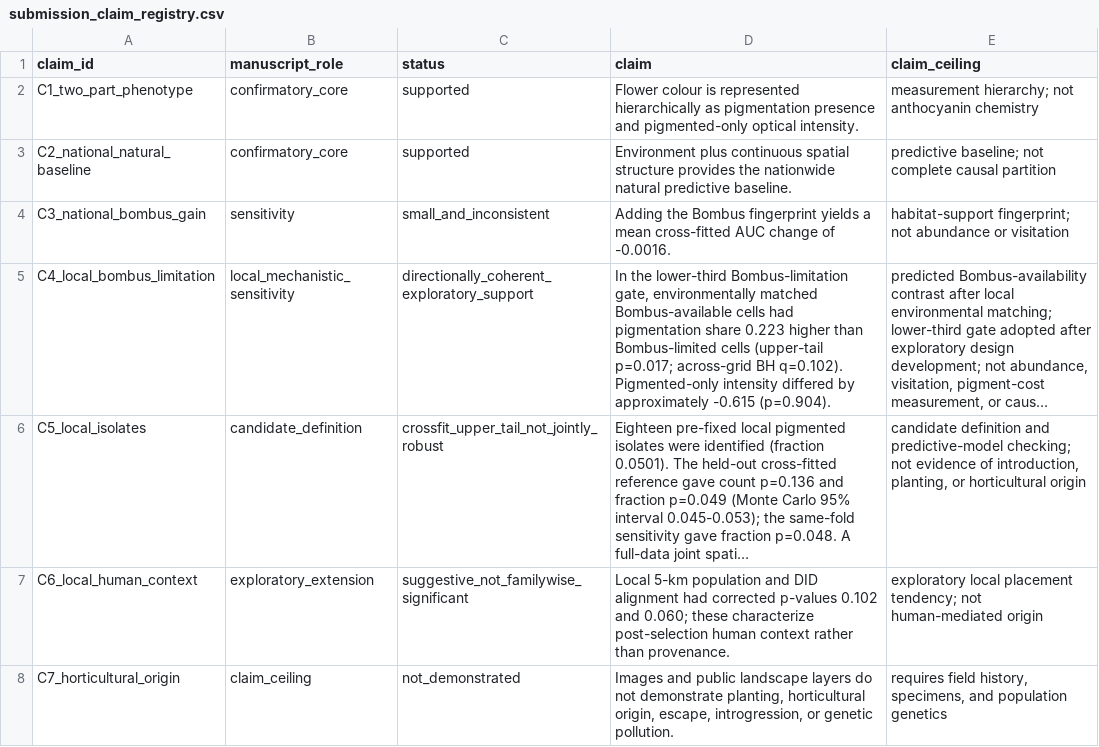
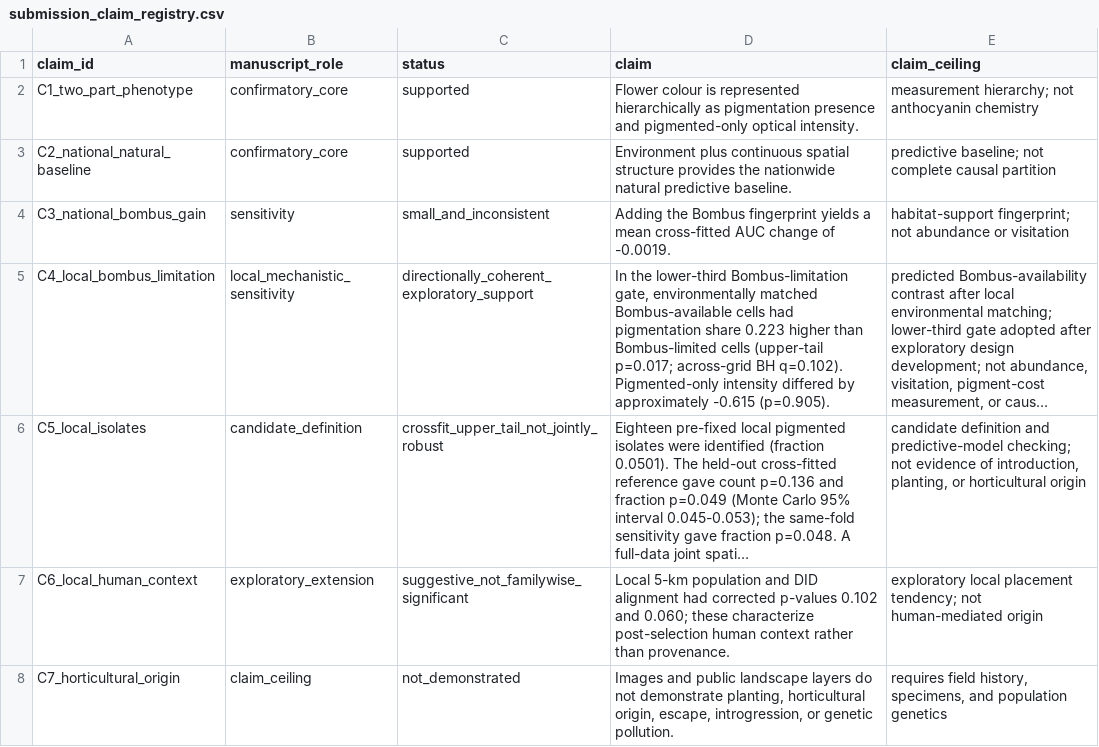
Before and after one commit to zuizui0223/hotarubukuro, a CSV file: reproducibility/submission_reference/submission_claim_registry.csv, drawn as a sheet; long unchanged cells end in …; the diff names each change by its address in the sheet, - before the commit and + after, or states it on an @@ line.

Commit message:
Sync compact claims to successful canonical run

```diff
--- a/reproducibility/submission_reference/submission_claim_registry.csv
+++ b/reproducibility/submission_reference/submission_claim_registry.csv
-D4 (claim): …change of -0.0016.
+D4 (claim): …change of -0.0019.
-D5 (claim): …approximately -0.615 (p=0.904).
+D5 (claim): …approximately -0.615 (p=0.905).
```
